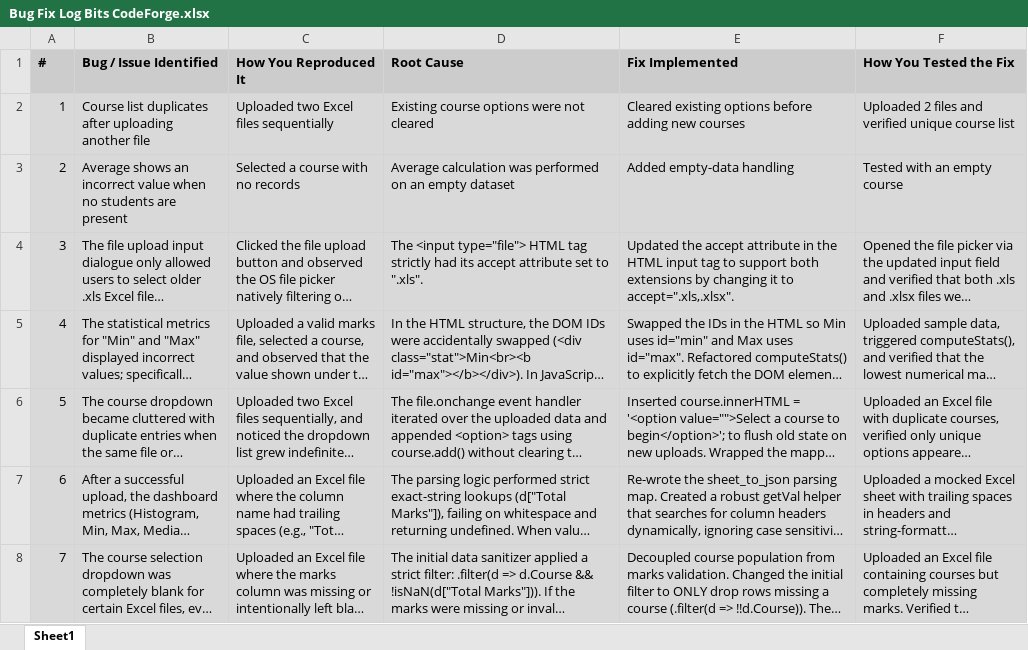
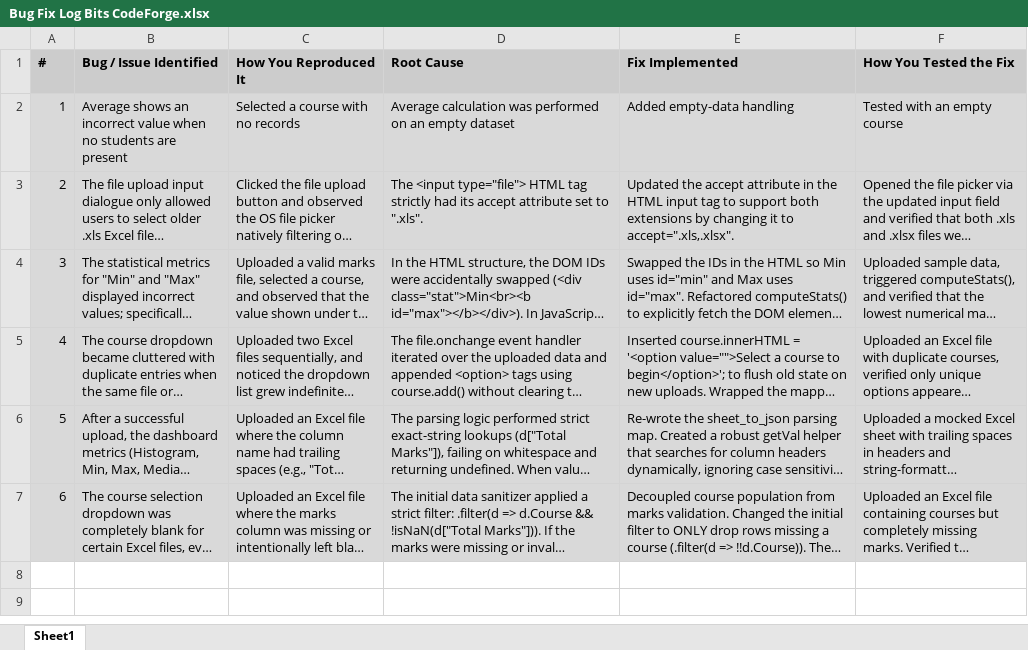
Before and after one commit to arpit4101/Advanced-Grading-Console---CodeForge-V1.0, an Excel workbook: Bug Fix Log Bits CodeForge.xlsx, sheet Sheet1, drawn as a sheet; long unchanged cells end in …; values as stored, in another font and other column widths than the file's, no borders; removed rows and columns are numbered as before the commit, all else as after; the diff names each change by its address in the sheet, - before the commit and + after, or states it on an @@ line.

```diff
--- a/Bug Fix Log Bits CodeForge.xlsx (sheet Sheet1)
+++ b/Bug Fix Log Bits CodeForge.xlsx (sheet Sheet1)
-row 2: 1 | Course list duplicates after uploading another file | Uploaded two Excel files sequentially | Existing course options were not cleared | Cleared existing options before adding new courses | Uploaded 2 files and verified unique course list
@@ column A (#) renumbered from row 2 down @@
```
Also changed, not shown: 3 other files.
